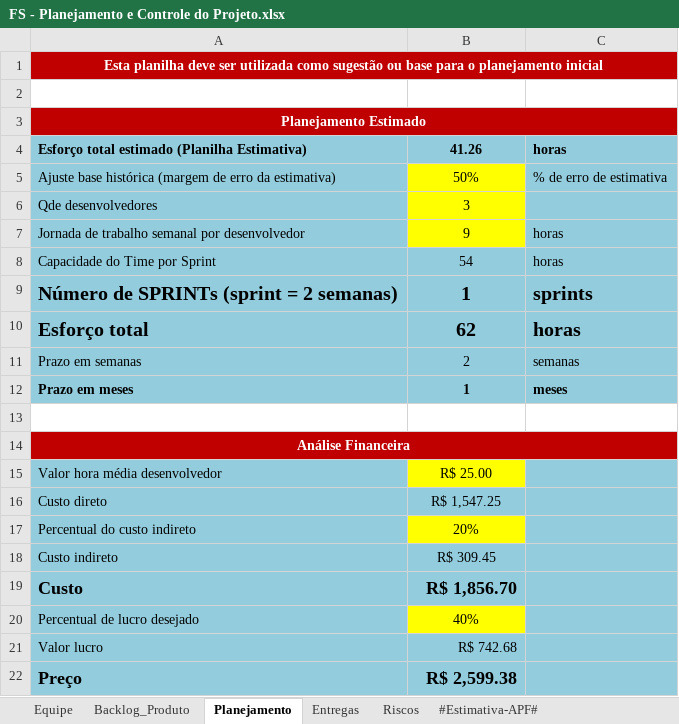
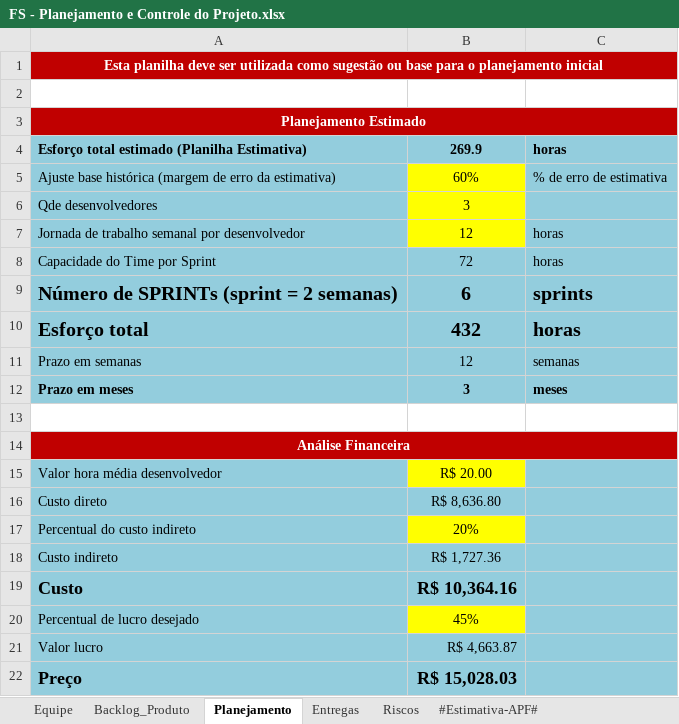
Before and after one commit to FabioAdrianoSilveira/fs-food_saver, an Excel workbook: 6.Gerenciamento de Projeto/FS - Planejamento e Controle do Projeto.xlsx, sheet Planejamento, drawn as a sheet; values as stored, in another font and other column widths than the file's, no borders; charts and pictures not drawn; the diff names each change by its address in the sheet, - before the commit and + after, or states it on an @@ line.

Commit message:
Atualização do planejamento do projeto

```diff
--- a/6.Gerenciamento de Projeto/FS - Planejamento e Controle do Projeto.xlsx (sheet Planejamento)
+++ b/6.Gerenciamento de Projeto/FS - Planejamento e Controle do Projeto.xlsx (sheet Planejamento)
-B4: 41.26
+B4: 269.9
-B5: 50%
+B5: 60%
-B7: 9
+B7: 12
-B8: 54
+B8: 72
-B9: 1
+B9: 6
-B10: 62
+B10: 432
-B11: 2
+B11: 12
-B12: 1
+B12: 3
-B15: R$ 25.00
+B15: R$ 20.00
-B16: R$ 1,547.25
+B16: R$ 8,636.80
-B18: R$ 309.45
+B18: R$ 1,727.36
-B19: R$ 1,856.70
+B19: R$ 10,364.16
-B20: 40%
+B20: 45%
-B21: R$ 742.68
+B21: R$ 4,663.87
-B22: R$ 2,599.38
+B22: R$ 15,028.03
```
Also changed, not shown: sheet Backlog_Produto, sheet Entregas, sheet Equipe, sheet Riscos, formulas that keep their value, charts or pictures.
